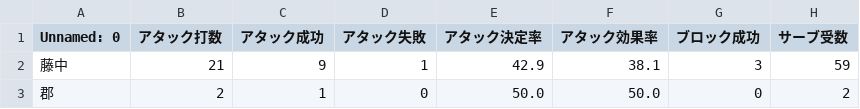
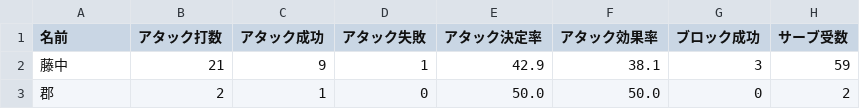
Before and after one commit to vleaguebot-lab/sasnorth.github.io, a CSV file: data/v1_m/all-clutch.csv, drawn as a sheet; only a part is shown; the diff names each change by its address in the sheet, - before the commit and + after, or states it on an @@ line.

```diff
--- a/data/v1_m/all-clutch.csv
+++ b/data/v1_m/all-clutch.csv
-A1: Unnamed: 0
+A1: 名前
```
Also changed, not shown: 1 other file.
